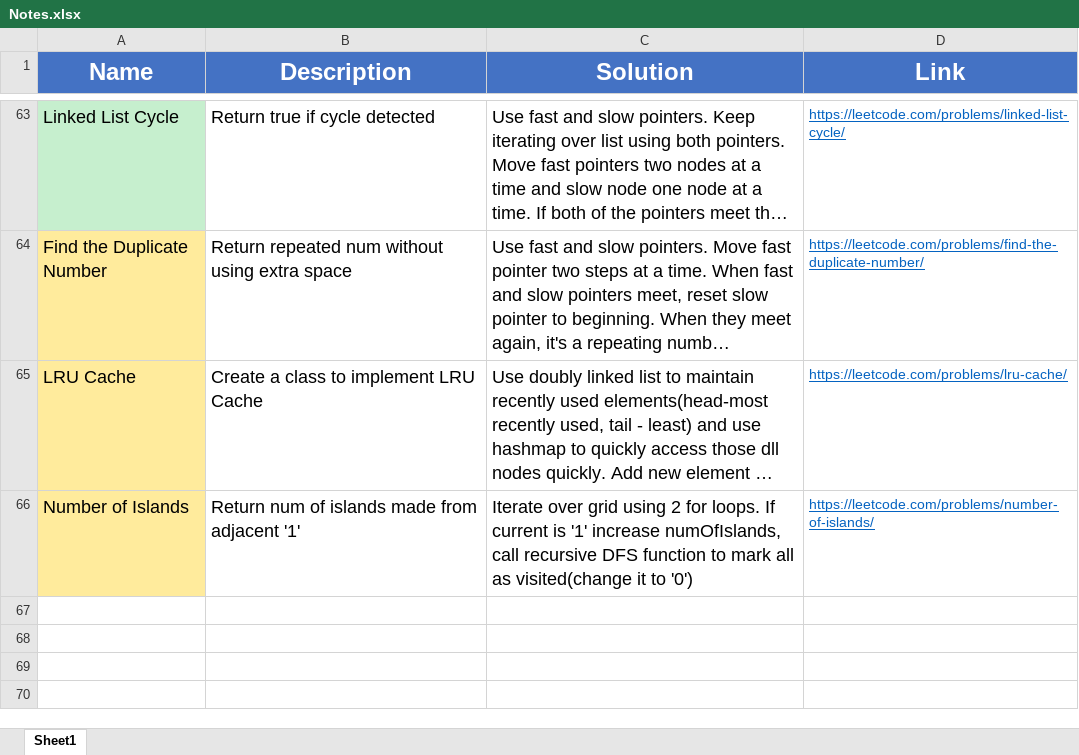
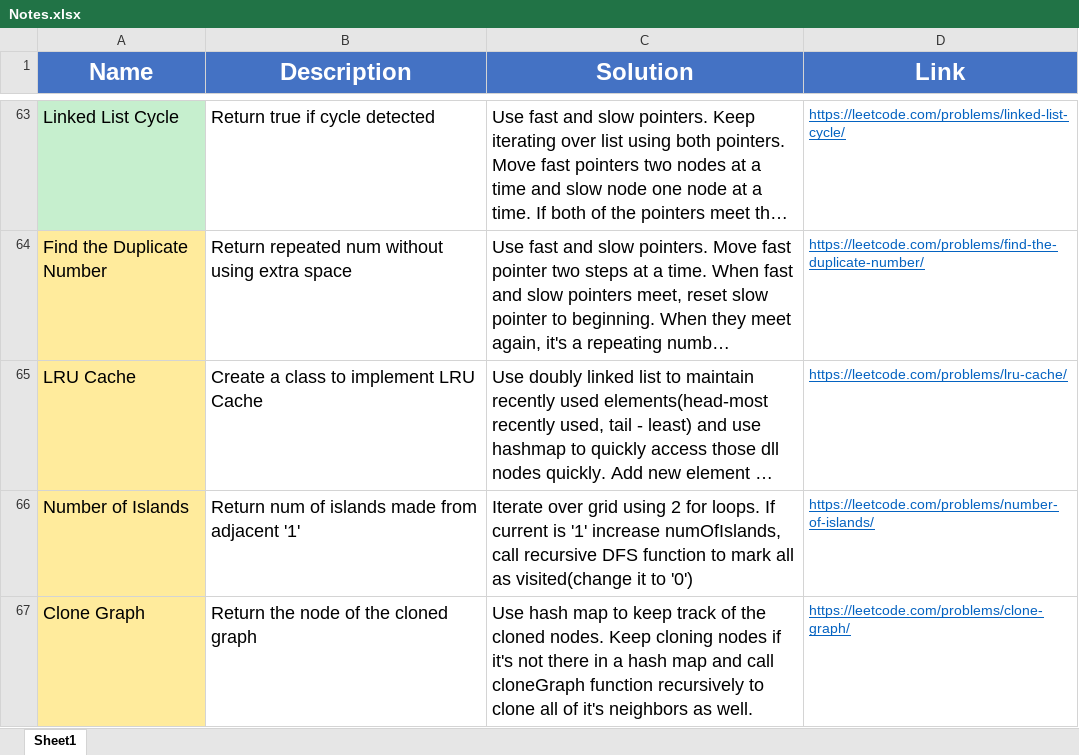
Before and after one commit to madeByRM/InterviewPrep, an Excel workbook: Notes.xlsx, sheet Sheet1, drawn as a sheet; only a part is shown, gaps mark what is left out; long unchanged cells end in …; values as stored, in another font and other column widths than the file's, no borders; the diff names each change by its address in the sheet, - before the commit and + after, or states it on an @@ line.

Commit message:
Added New Problem

```diff
--- a/Notes.xlsx (sheet Sheet1)
+++ b/Notes.xlsx (sheet Sheet1)
+row 67: Clone Graph | Return the node of the cloned graph | Use hash map to keep track of the cloned nodes. Keep cloning nodes if it's not there in a hash map and call cloneGraph function recursively to clone all of it's neighbors as well. | https://leetcode.com/problems/clone-graph/
```
Also changed, not shown: 3 other files.
